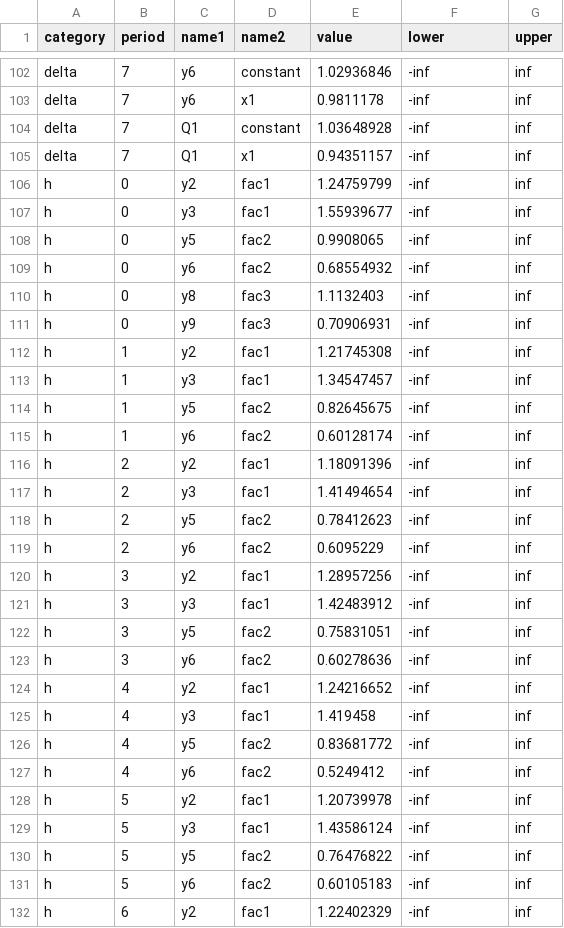
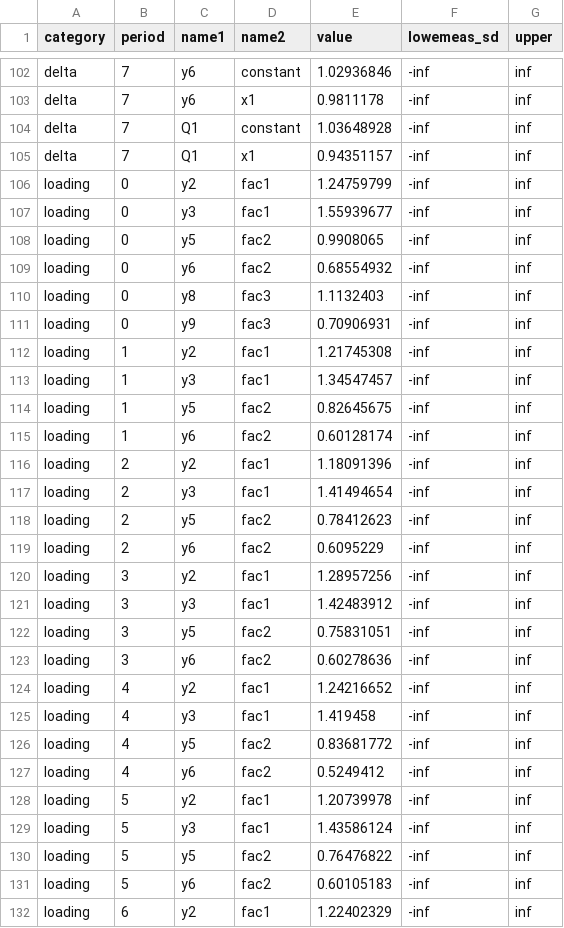
Before and after one commit to OpenSourceEconomics/skillmodels, a CSV file: docs/source/start_params.csv, drawn as a sheet; only a part is shown, gaps mark what is left out; the diff covers the shown part only.

Commit message:
Canged param names

```diff
--- a/docs/source/start_params.csv
+++ b/docs/source/start_params.csv
@@ -1 +1 @@
-category,period,name1,name2,value,lower,upper
+category,period,name1,name2,value,lowemeas_sd,upper
@@ -105,28 +105,28 @@ delta,7,Q1,constant,1.03648928,-inf,inf
 delta,7,Q1,x1,0.94351157,-inf,inf
-h,0,y2,fac1,1.24759799,-inf,inf
-h,0,y3,fac1,1.55939677,-inf,inf
-h,0,y5,fac2,0.9908065,-inf,inf
-h,0,y6,fac2,0.68554932,-inf,inf
-h,0,y8,fac3,1.1132403,-inf,inf
-h,0,y9,fac3,0.70906931,-inf,inf
-h,1,y2,fac1,1.21745308,-inf,inf
-h,1,y3,fac1,1.34547457,-inf,inf
-h,1,y5,fac2,0.82645675,-inf,inf
-h,1,y6,fac2,0.60128174,-inf,inf
-h,2,y2,fac1,1.18091396,-inf,inf
-h,2,y3,fac1,1.41494654,-inf,inf
-h,2,y5,fac2,0.78412623,-inf,inf
-h,2,y6,fac2,0.6095229,-inf,inf
-h,3,y2,fac1,1.28957256,-inf,inf
-h,3,y3,fac1,1.42483912,-inf,inf
-h,3,y5,fac2,0.75831051,-inf,inf
-h,3,y6,fac2,0.60278636,-inf,inf
-h,4,y2,fac1,1.24216652,-inf,inf
-h,4,y3,fac1,1.419458,-inf,inf
-h,4,y5,fac2,0.83681772,-inf,inf
-h,4,y6,fac2,0.5249412,-inf,inf
-h,5,y2,fac1,1.20739978,-inf,inf
-h,5,y3,fac1,1.43586124,-inf,inf
-h,5,y5,fac2,0.76476822,-inf,inf
-h,5,y6,fac2,0.60105183,-inf,inf
-h,6,y2,fac1,1.22402329,-inf,inf
+loading,0,y2,fac1,1.24759799,-inf,inf
+loading,0,y3,fac1,1.55939677,-inf,inf
+loading,0,y5,fac2,0.9908065,-inf,inf
+loading,0,y6,fac2,0.68554932,-inf,inf
+loading,0,y8,fac3,1.1132403,-inf,inf
+loading,0,y9,fac3,0.70906931,-inf,inf
+loading,1,y2,fac1,1.21745308,-inf,inf
+loading,1,y3,fac1,1.34547457,-inf,inf
+loading,1,y5,fac2,0.82645675,-inf,inf
+loading,1,y6,fac2,0.60128174,-inf,inf
+loading,2,y2,fac1,1.18091396,-inf,inf
+loading,2,y3,fac1,1.41494654,-inf,inf
+loading,2,y5,fac2,0.78412623,-inf,inf
+loading,2,y6,fac2,0.6095229,-inf,inf
+loading,3,y2,fac1,1.28957256,-inf,inf
+loading,3,y3,fac1,1.42483912,-inf,inf
+loading,3,y5,fac2,0.75831051,-inf,inf
+loading,3,y6,fac2,0.60278636,-inf,inf
+loading,4,y2,fac1,1.24216652,-inf,inf
+loading,4,y3,fac1,1.419458,-inf,inf
+loading,4,y5,fac2,0.83681772,-inf,inf
+loading,4,y6,fac2,0.5249412,-inf,inf
+loading,5,y2,fac1,1.20739978,-inf,inf
+loading,5,y3,fac1,1.43586124,-inf,inf
+loading,5,y5,fac2,0.76476822,-inf,inf
+loading,5,y6,fac2,0.60105183,-inf,inf
+loading,6,y2,fac1,1.22402329,-inf,inf
```
Also changed, not shown: 71 edited cells elsewhere in this file, 14 other files.
